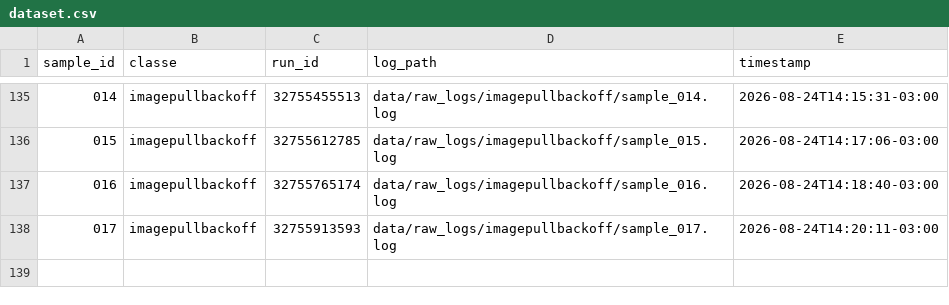
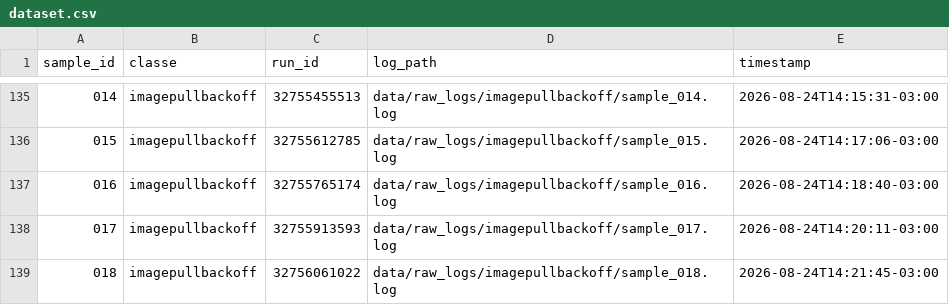
Before and after one commit to GeovaniRdS/auto-triagem, a CSV file: data/dataset.csv, drawn as a sheet; only a part is shown, gaps mark what is left out.

Commit message:
revert: fault-injection imagepullbackoff failure amostra 018

```diff
--- a/data/dataset.csv
+++ b/data/dataset.csv
@@ -138 +138,2 @@ sample_id,classe,run_id,log_path,timestamp
 017,imagepullbackoff,32755913593,data/raw_logs/imagepullbackoff/sample_017.log,2026-08-24T14:20:11-03:00
+018,imagepullbackoff,32756061022,data/raw_logs/imagepullbackoff/sample_018.log,2026-08-24T14:21:45-03:00
```
Also changed, not shown: 3 other files.
